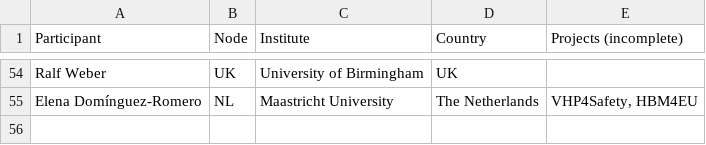
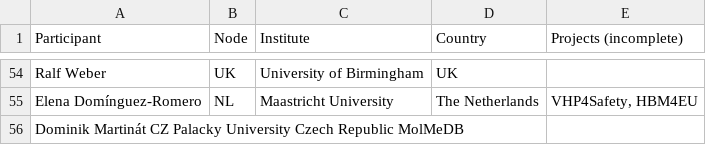
Before and after one commit to elixir-europe/toxicology-community, a TSV file: participants.tsv, drawn as a sheet; only a part is shown, gaps mark what is left out; the diff names each change by its address in the sheet, - before the commit and + after, or states it on an @@ line.

Commit message:
Update participants.tsv
added myself (Dominik Martinat)

```diff
--- a/participants.tsv
+++ b/participants.tsv
+row 56: Dominik Martinát CZ Palacky University Czech Republic MolMeDB
```
